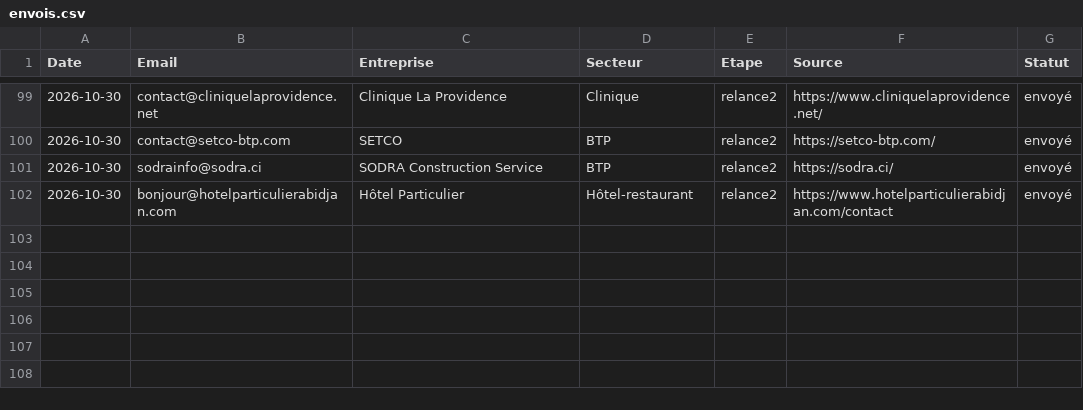
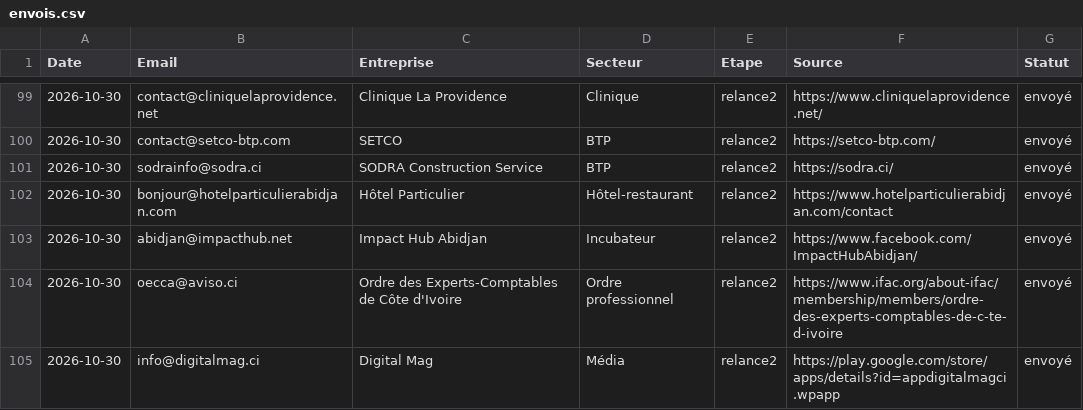
Before and after one commit to moasko/companyOS, a CSV file: docs/prospection/envois.csv, drawn as a sheet; only a part is shown, gaps mark what is left out; the diff names each change by its address in the sheet, - before the commit and + after, or states it on an @@ line.

```diff
--- a/docs/prospection/envois.csv
+++ b/docs/prospection/envois.csv
+row 103: 2026-10-30 | abidjan@impacthub.net | Impact Hub Abidjan | Incubateur | relance2 | https://www.facebook.com/ImpactHubAbidjan/ | envoyé
+row 104: 2026-10-30 | oecca@aviso.ci | Ordre des Experts-Comptables de Côte d'Ivoire | Ordre professionnel | relance2 | https://www.ifac.org/about-ifac/membership/members/ordre-des-experts-comptables-de-c-te-d-ivoire | envoyé
+row 105: 2026-10-30 | info@digitalmag.ci | Digital Mag | Média | relance2 | https://play.google.com/store/apps/details?id=appdigitalmagci.wpapp | envoyé
```
